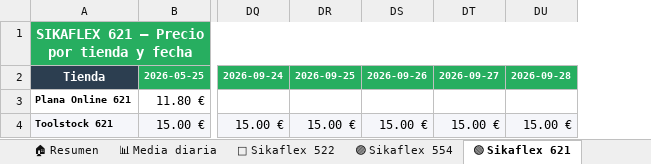
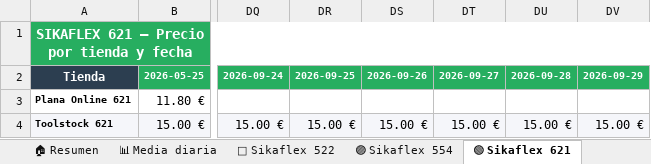
Before and after one commit to larri317/sikaflex-monitor, an Excel workbook: precios_sikaflex.xlsx, sheet 🟢 Sikaflex 621, drawn as a sheet; only a part is shown, gaps mark what is left out; values as stored, in another font and other column widths than the file's, no borders; charts and pictures not drawn; the diff names each change by its address in the sheet, - before the commit and + after, or states it on an @@ line.

```diff
--- a/precios_sikaflex.xlsx (sheet 🟢 Sikaflex 621)
+++ b/precios_sikaflex.xlsx (sheet 🟢 Sikaflex 621)
+column DV, rows 2-4: 2026-09-29 |  | 15.00 €
```
Also changed, not shown: sheet 📋 Todos los precios, sheet 🏠 Resumen, sheet 📊 Media diaria, sheet 🔵 Sikaflex 522, sheet 🟣 Sikaflex 554, charts or pictures, 1 other file.
